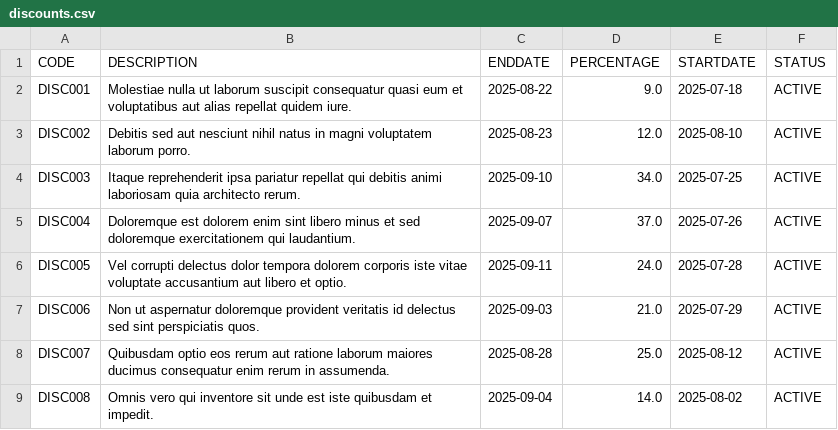
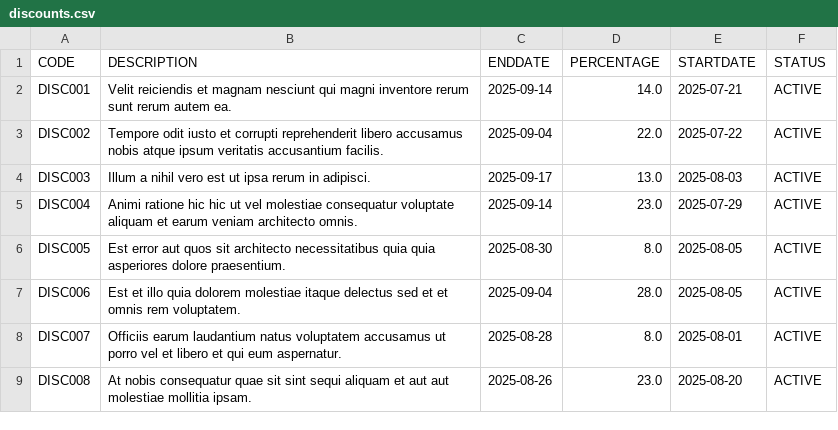
Before and after one commit to CharakaGunathilake/Ecommerce-Product-Search, a CSV file: src/main/resources/data/discounts.csv, drawn as a sheet; only a part is shown; the diff covers the shown part only.

```diff
--- a/src/main/resources/data/discounts.csv
+++ b/src/main/resources/data/discounts.csv
@@ -1,9 +1,9 @@
 "CODE","DESCRIPTION","ENDDATE","PERCENTAGE","STARTDATE","STATUS"
-"DISC001","Molestiae nulla ut laborum suscipit consequatur quasi eum et voluptatibus aut alias repellat quidem iure.","2025-08-22","9.0","2025-07-18","ACTIVE"
-"DISC002","Debitis sed aut nesciunt nihil natus in magni voluptatem laborum porro.","2025-08-23","12.0","2025-08-10","ACTIVE"
-"DISC003","Itaque reprehenderit ipsa pariatur repellat qui debitis animi laboriosam quia architecto rerum.","2025-09-10","34.0","2025-07-25","ACTIVE"
-"DISC004","Doloremque est dolorem enim sint libero minus et sed doloremque exercitationem qui laudantium.","2025-09-07","37.0","2025-07-26","ACTIVE"
-"DISC005","Vel corrupti delectus dolor tempora dolorem corporis iste vitae voluptate accusantium aut libero et optio.","2025-09-11","24.0","2025-07-28","ACTIVE"
-"DISC006","Non ut aspernatur doloremque provident veritatis id delectus sed sint perspiciatis quos.","2025-09-03","21.0","2025-07-29","ACTIVE"
-"DISC007","Quibusdam optio eos rerum aut ratione laborum maiores ducimus consequatur enim rerum in assumenda.","2025-08-28","25.0","2025-08-12","ACTIVE"
-"DISC008","Omnis vero qui inventore sit unde est iste quibusdam et impedit.","2025-09-04","14.0","2025-08-02","ACTIVE"
+"DISC001","Velit reiciendis et magnam nesciunt qui magni inventore rerum sunt rerum autem ea.","2025-09-14","14.0","2025-07-21","ACTIVE"
+"DISC002","Tempore odit iusto et corrupti reprehenderit libero accusamus nobis atque ipsum veritatis accusantium facilis.","2025-09-04","22.0","2025-07-22","ACTIVE"
+"DISC003","Illum a nihil vero est ut ipsa rerum in adipisci.","2025-09-17","13.0","2025-08-03","ACTIVE"
+"DISC004","Animi ratione hic hic ut vel molestiae consequatur voluptate aliquam et earum veniam architecto omnis.","2025-09-14","23.0","2025-07-29","ACTIVE"
+"DISC005","Est error aut quos sit architecto necessitatibus quia quia asperiores dolore praesentium.","2025-08-30","8.0","2025-08-05","ACTIVE"
+"DISC006","Est et illo quia dolorem molestiae itaque delectus sed et et omnis rem voluptatem.","2025-09-04","28.0","2025-08-05","ACTIVE"
+"DISC007","Officiis earum laudantium natus voluptatem accusamus ut porro vel et libero et qui eum aspernatur.","2025-08-28","8.0","2025-08-01","ACTIVE"
+"DISC008","At nobis consequatur quae sit sint sequi aliquam et aut aut molestiae mollitia ipsam.","2025-08-26","23.0","2025-08-20","ACTIVE"
```
Also changed, not shown: 48 edited cells elsewhere in this file, src/main/resources/data/brands.csv, src/main/resources/data/categories.csv, 8 other files.
